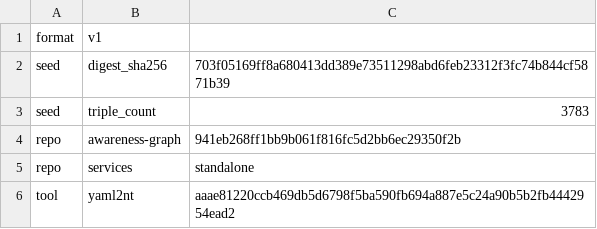
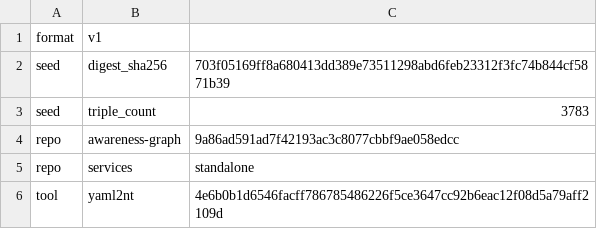
Before and after one commit to globulario/sensei, a TSV file: golang/server/embeddata/awareness.transaction.tsv, drawn as a sheet.

```diff
--- a/golang/server/embeddata/awareness.transaction.tsv
+++ b/golang/server/embeddata/awareness.transaction.tsv
@@ -3,4 +3,4 @@ seed	digest_sha256	703f05169ff8a680413dd389e73511298abd6feb23312f3fc74b844cf5871
 seed	triple_count	3783
-repo	awareness-graph	941eb268ff1bb9b061f816fc5d2bb6ec29350f2b
+repo	awareness-graph	9a86ad591ad7f42193ac3c8077cbbf9ae058edcc
 repo	services	standalone
-tool	yaml2nt	aaae81220ccb469db5d6798f5ba590fb694a887e5c24a90b5b2fb4442954ead2
+tool	yaml2nt	4e6b0b1d6546facff786785486226f5ce3647cc92b6eac12f08d5a79aff2109d
```
Also changed, not shown: 2 other files.
